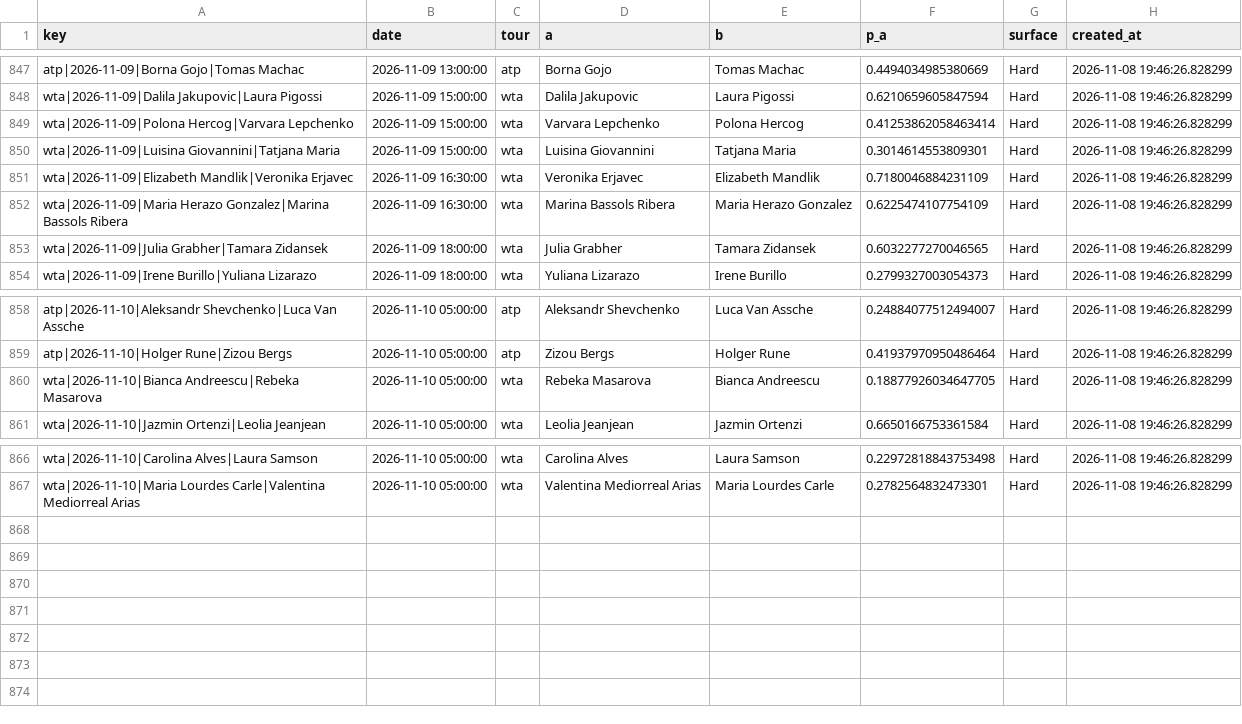
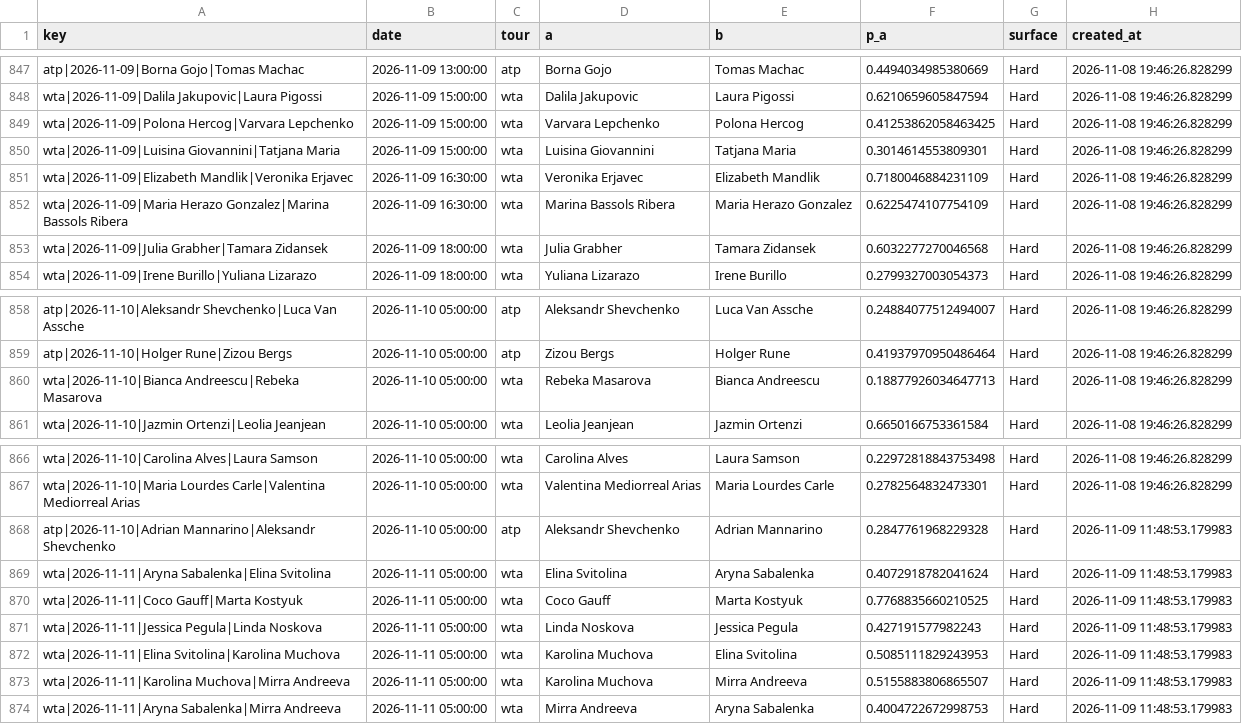
Before and after one commit to majovec/1, a CSV file: data/tennis_log.csv, drawn as a sheet; only a part is shown, gaps mark what is left out.

```diff
--- a/data/tennis_log.csv
+++ b/data/tennis_log.csv
@@ -848,3 +848,3 @@ atp|2026-11-09|Borna Gojo|Tomas Machac,2026-11-09 13:00:00,atp,Borna Gojo,Tomas
 wta|2026-11-09|Dalila Jakupovic|Laura Pigossi,2026-11-09 15:00:00,wta,Dalila Jakupovic,Laura Pigossi,0.6210659605847594,Hard,2026-11-08 19:46:26.828299
-wta|2026-11-09|Polona Hercog|Varvara Lepchenko,2026-11-09 15:00:00,wta,Varvara Lepchenko,Polona Hercog,0.41253862058463414,Hard,2026-11-08 19:46:26.828299
+wta|2026-11-09|Polona Hercog|Varvara Lepchenko,2026-11-09 15:00:00,wta,Varvara Lepchenko,Polona Hercog,0.41253862058463425,Hard,2026-11-08 19:46:26.828299
 wta|2026-11-09|Luisina Giovannini|Tatjana Maria,2026-11-09 15:00:00,wta,Luisina Giovannini,Tatjana Maria,0.3014614553809301,Hard,2026-11-08 19:46:26.828299
@@ -852,3 +852,3 @@ wta|2026-11-09|Elizabeth Mandlik|Veronika Erjavec,2026-11-09 16:30:00,wta,Veroni
 wta|2026-11-09|Maria Herazo Gonzalez|Marina Bassols Ribera,2026-11-09 16:30:00,wta,Marina Bassols Ribera,Maria Herazo Gonzalez,0.6225474107754109,Hard,2026-11-08 19:46:26.828299
-wta|2026-11-09|Julia Grabher|Tamara Zidansek,2026-11-09 18:00:00,wta,Julia Grabher,Tamara Zidansek,0.6032277270046565,Hard,2026-11-08 19:46:26.828299
+wta|2026-11-09|Julia Grabher|Tamara Zidansek,2026-11-09 18:00:00,wta,Julia Grabher,Tamara Zidansek,0.6032277270046568,Hard,2026-11-08 19:46:26.828299
 wta|2026-11-09|Irene Burillo|Yuliana Lizarazo,2026-11-09 18:00:00,wta,Yuliana Lizarazo,Irene Burillo,0.2799327003054373,Hard,2026-11-08 19:46:26.828299
@@ -859,3 +859,3 @@ atp|2026-11-10|Aleksandr Shevchenko|Luca Van Assche,2026-11-10 05:00:00,atp,Alek
 atp|2026-11-10|Holger Rune|Zizou Bergs,2026-11-10 05:00:00,atp,Zizou Bergs,Holger Rune,0.41937970950486464,Hard,2026-11-08 19:46:26.828299
-wta|2026-11-10|Bianca Andreescu|Rebeka Masarova,2026-11-10 05:00:00,wta,Rebeka Masarova,Bianca Andreescu,0.18877926034647705,Hard,2026-11-08 19:46:26.828299
+wta|2026-11-10|Bianca Andreescu|Rebeka Masarova,2026-11-10 05:00:00,wta,Rebeka Masarova,Bianca Andreescu,0.18877926034647713,Hard,2026-11-08 19:46:26.828299
 wta|2026-11-10|Jazmin Ortenzi|Leolia Jeanjean,2026-11-10 05:00:00,wta,Leolia Jeanjean,Jazmin Ortenzi,0.6650166753361584,Hard,2026-11-08 19:46:26.828299
@@ -867 +867,8 @@ wta|2026-11-10|Carolina Alves|Laura Samson,2026-11-10 05:00:00,wta,Carolina Alve
 wta|2026-11-10|Maria Lourdes Carle|Valentina Mediorreal Arias,2026-11-10 05:00:00,wta,Valentina Mediorreal Arias,Maria Lourdes Carle,0.2782564832473301,Hard,2026-11-08 19:46:26.828299
+atp|2026-11-10|Adrian Mannarino|Aleksandr Shevchenko,2026-11-10 05:00:00,atp,Aleksandr Shevchenko,Adrian Mannarino,0.2847761968229328,Hard,2026-11-09 11:48:53.179983
+wta|2026-11-11|Aryna Sabalenka|Elina Svitolina,2026-11-11 05:00:00,wta,Elina Svitolina,Aryna Sabalenka,0.4072918782041624,Hard,2026-11-09 11:48:53.179983
+wta|2026-11-11|Coco Gauff|Marta Kostyuk,2026-11-11 05:00:00,wta,Coco Gauff,Marta Kostyuk,0.7768835660210525,Hard,2026-11-09 11:48:53.179983
+wta|2026-11-11|Jessica Pegula|Linda Noskova,2026-11-11 05:00:00,wta,Linda Noskova,Jessica Pegula,0.427191577982243,Hard,2026-11-09 11:48:53.179983
+wta|2026-11-11|Elina Svitolina|Karolina Muchova,2026-11-11 05:00:00,wta,Karolina Muchova,Elina Svitolina,0.5085111829243953,Hard,2026-11-09 11:48:53.179983
+wta|2026-11-11|Karolina Muchova|Mirra Andreeva,2026-11-11 05:00:00,wta,Karolina Muchova,Mirra Andreeva,0.5155883806865507,Hard,2026-11-09 11:48:53.179983
+wta|2026-11-11|Aryna Sabalenka|Mirra Andreeva,2026-11-11 05:00:00,wta,Mirra Andreeva,Aryna Sabalenka,0.4004722672998753,Hard,2026-11-09 11:48:53.179983
```
Also changed, not shown: data/matches.csv, 6 other files.
